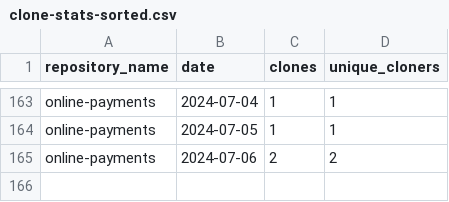
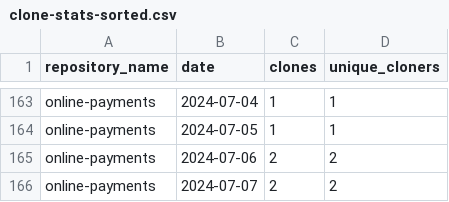
Before and after one commit to jpmorgan-payments/online-payments, a CSV file: metrics/clone-stats-sorted.csv, drawn as a sheet; only a part is shown, gaps mark what is left out; the diff names each change by its address in the sheet, - before the commit and + after, or states it on an @@ line.

```diff
--- a/metrics/clone-stats-sorted.csv
+++ b/metrics/clone-stats-sorted.csv
+row 166: online-payments | 2024-07-07 | 2 | 2
```
Also changed, not shown: metrics/clone-stats.csv, metrics/referrer-stats-sorted.csv, 3 other files.
